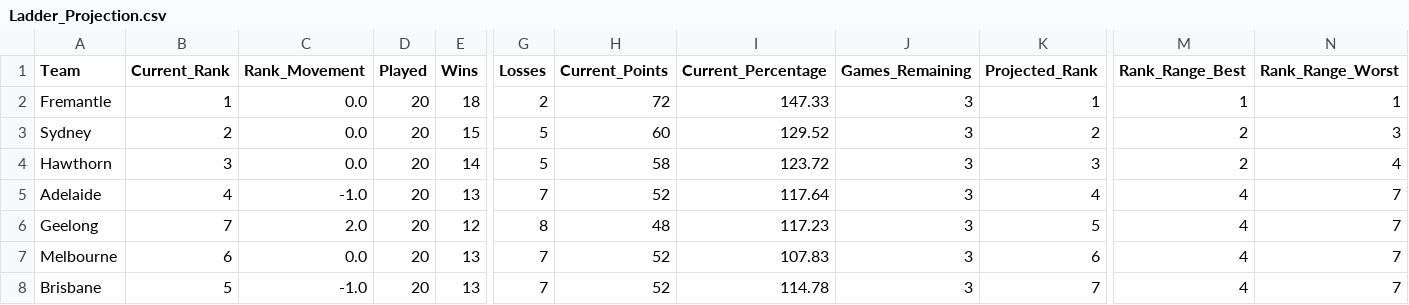
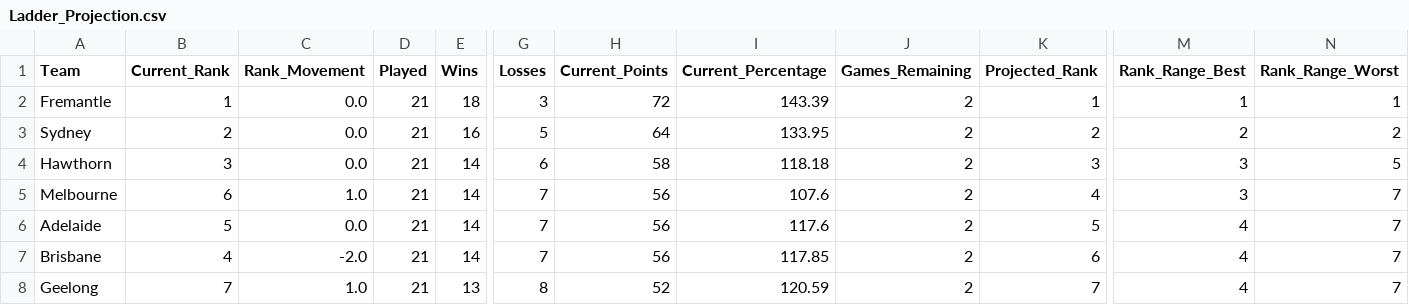
Before and after one commit to JamesB112/AFL-Dashboard, a CSV file: data/Ladder_Projection.csv, drawn as a sheet; only a part is shown, gaps mark what is left out; removed rows and columns are numbered as before the commit, all else as after; rows hold the shown columns only; the diff covers the shown part only; the diff names each change by its address in the sheet, - before the commit and + after, or states it on an @@ line.

```diff
--- a/data/Ladder_Projection.csv
+++ b/data/Ladder_Projection.csv
-D2:D4 (Played): 20
+D2:D4 (Played): 21
-G2 (Losses): 2
+G2 (Losses): 3
-I2 (Current_Percentage): 147.33
+I2 (Current_Percentage): 143.39
-J2:J4 (Games_Remaining): 3
+J2:J4 (Games_Remaining): 2
-E3 (Wins): 15
+E3 (Wins): 16
-H3 (Current_Points): 60
+H3 (Current_Points): 64
-I3 (Current_Percentage): 129.52
+I3 (Current_Percentage): 133.95
-N3 (Rank_Range_Worst): 3
+N3 (Rank_Range_Worst): 2
-G4 (Losses): 5
+G4 (Losses): 6
-I4 (Current_Percentage): 123.72
+I4 (Current_Percentage): 118.18
-M4 (Rank_Range_Best): 2
+M4 (Rank_Range_Best): 3
-N4 (Rank_Range_Worst): 4
+N4 (Rank_Range_Worst): 5
+row 5: Melbourne | 6 | 1.0 | 21 | 14 | 7 | 56 | 107.6 | 2 | 4 | 3 | 7
-B6 (Current_Rank): 4
+B6 (Current_Rank): 5
-C6 (Rank_Movement): -1.0
+C6 (Rank_Movement): 0.0
-D6 (Played): 20
+D6 (Played): 21
-E6 (Wins): 13
+E6 (Wins): 14
-H6 (Current_Points): 52
+H6 (Current_Points): 56
-I6 (Current_Percentage): 117.64
+I6 (Current_Percentage): 117.6
-J6 (Games_Remaining): 3
+J6 (Games_Remaining): 2
-K6 (Projected_Rank): 4
+K6 (Projected_Rank): 5
-row 6: Geelong | 7 | 2.0 | 20 | 12 | 8 | 48 | 117.23 | 3 | 5 | 4 | 7
-row 7: Melbourne | 6 | 0.0 | 20 | 13 | 7 | 52 | 107.83 | 3 | 6 | 4 | 7
-B7 (Current_Rank): 5
+B7 (Current_Rank): 4
-C7 (Rank_Movement): -1.0
+C7 (Rank_Movement): -2.0
-D7 (Played): 20
+D7 (Played): 21
-E7 (Wins): 13
+E7 (Wins): 14
-H7 (Current_Points): 52
+H7 (Current_Points): 56
-I7 (Current_Percentage): 114.78
+I7 (Current_Percentage): 117.85
-J7 (Games_Remaining): 3
+J7 (Games_Remaining): 2
-K7 (Projected_Rank): 7
+K7 (Projected_Rank): 6
+row 8: Geelong | 7 | 1.0 | 21 | 13 | 8 | 52 | 120.59 | 2 | 7 | 4 | 7
```
Also changed, not shown: 2 added rows, 2 removed rows and 52 edited cells elsewhere in this file, data/FTG_Elo_Ratings.csv, data/STG_Fixture.csv, 6 other files.
